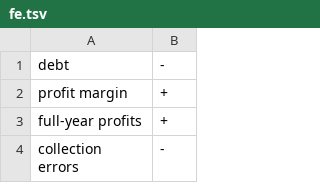
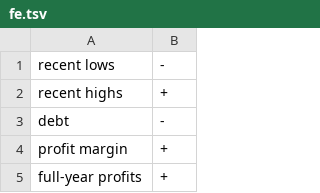
Before and after one commit to bobflagg/Financial-News-Sentiment-Analysis, a TSV file: fnsa/lexicons/fe.tsv, drawn as a sheet; only a part is shown; the shorter side is filled out with more unchanged rows.

```diff
--- a/fnsa/lexicons/fe.tsv
+++ b/fnsa/lexicons/fe.tsv
@@ -1 +1,3 @@
+recent lows	-
+recent highs	+
 debt	-
```
Also changed, not shown: fnsa/lexicons/dr.tsv, 5 other files.
